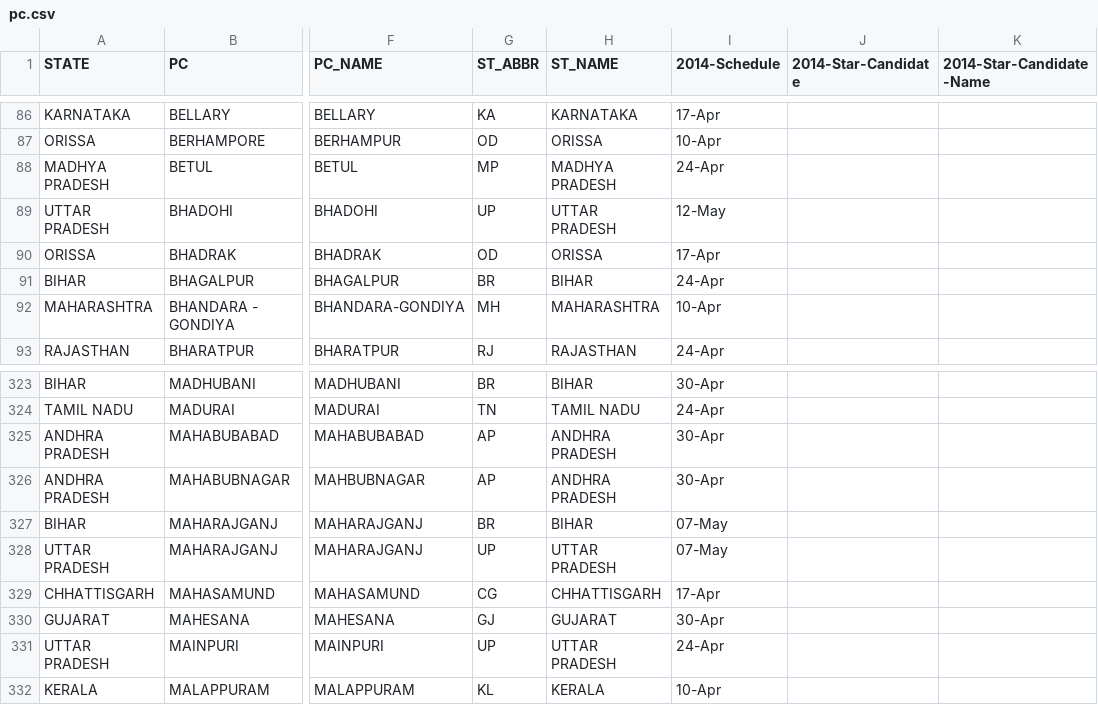
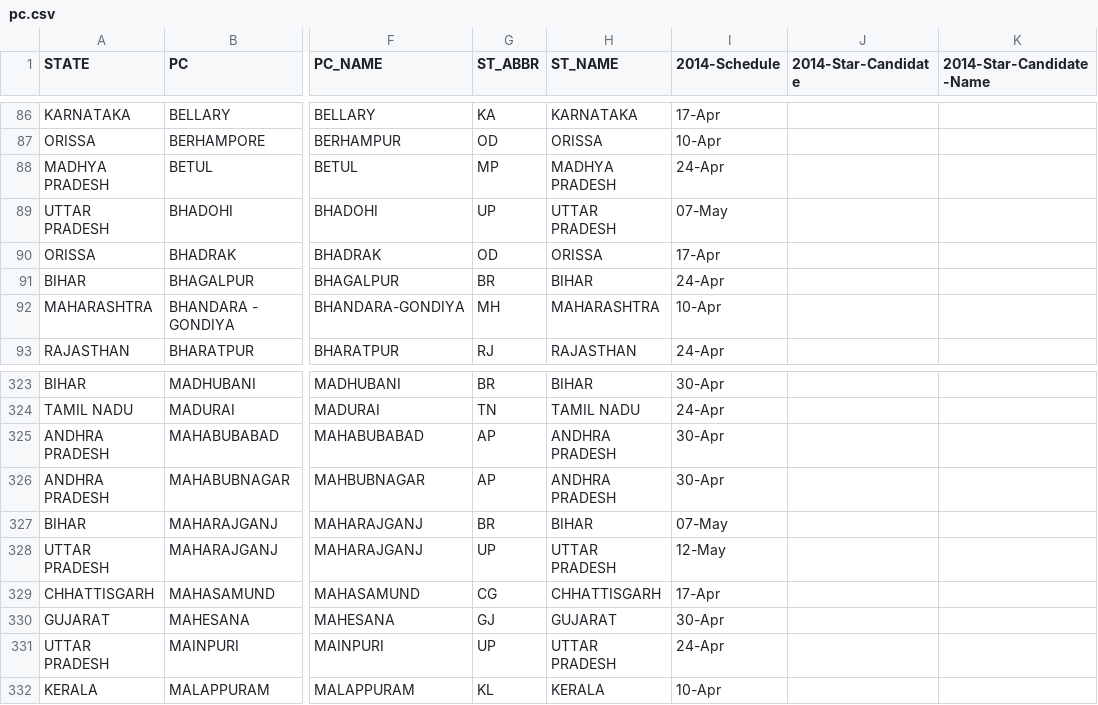
Before and after one commit to tswaroop/election, a CSV file: pc.csv, drawn as a sheet; only a part is shown, gaps mark what is left out; the diff names each change by its address in the sheet, - before the commit and + after, or states it on an @@ line.

```diff
--- a/pc.csv
+++ b/pc.csv
-I89 (2014-Schedule): 12-May
+I89 (2014-Schedule): 07-May
-I328 (2014-Schedule): 07-May
+I328 (2014-Schedule): 12-May
```
Also changed, not shown: donation/reference.csv, 3 other files.
